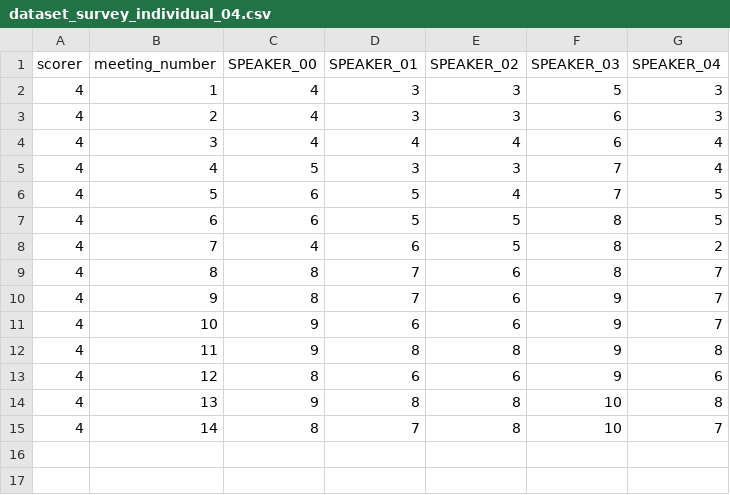
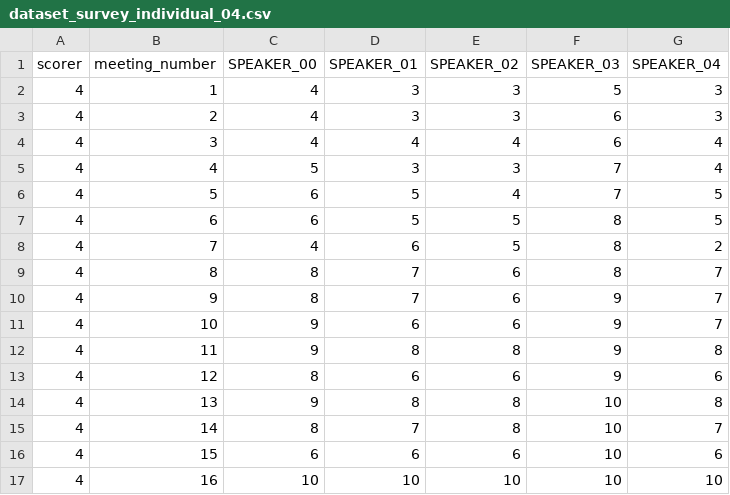
Before and after one commit to team-zerobaek/collaboration-analysis, a CSV file: data/dataset_survey_individual_04.csv, drawn as a sheet.

Commit message:
fix: update 15th, 16th meeting survey score

```diff
--- a/data/dataset_survey_individual_04.csv
+++ b/data/dataset_survey_individual_04.csv
@@ -15 +15,3 @@ scorer,meeting_number,SPEAKER_00,SPEAKER_01,SPEAKER_02,SPEAKER_03,SPEAKER_04
 4,14,8,7,8,10,7
+4,15,6,6,6,10,6
+4,16,10,10,10,10,10
```
Also changed, not shown: data/dataset_survey_individual_00.csv, data/dataset_survey_individual_01.csv, 3 other files.
